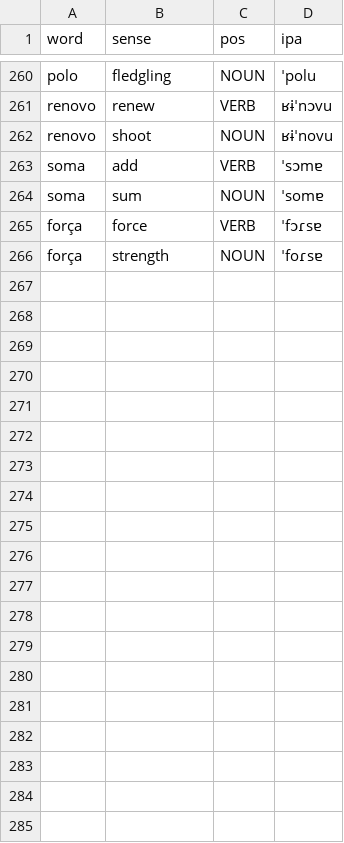
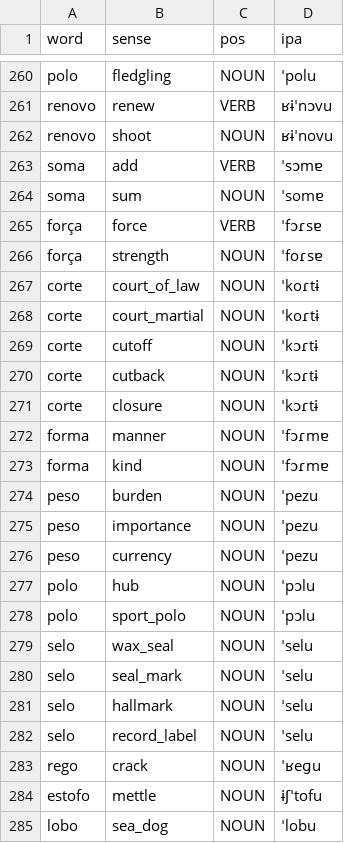
Before and after one commit to TigreGotico/bifonia, a CSV file: bifonia/data/heterophonic_homographs.csv, drawn as a sheet; only a part is shown, gaps mark what is left out; the diff covers the shown part only; the diff names each change by its address in the sheet, - before the commit and + after, or states it on an @@ line.

```diff
--- a/bifonia/data/heterophonic_homographs.csv
+++ b/bifonia/data/heterophonic_homographs.csv
+row 267: corte | court_of_law | NOUN | ˈkoɾtɨ
+row 268: corte | court_martial | NOUN | ˈkoɾtɨ
+row 269: corte | cutoff | NOUN | ˈkɔɾtɨ
+row 270: corte | cutback | NOUN | ˈkɔɾtɨ
+row 271: corte | closure | NOUN | ˈkɔɾtɨ
+row 272: forma | manner | NOUN | ˈfɔɾmɐ
+row 273: forma | kind | NOUN | ˈfɔɾmɐ
+row 274: peso | burden | NOUN | ˈpezu
+row 275: peso | importance | NOUN | ˈpezu
+row 276: peso | currency | NOUN | ˈpezu
+row 277: polo | hub | NOUN | ˈpɔlu
+row 278: polo | sport_polo | NOUN | ˈpɔlu
+row 279: selo | wax_seal | NOUN | ˈselu
+row 280: selo | seal_mark | NOUN | ˈselu
+row 281: selo | hallmark | NOUN | ˈselu
+row 282: selo | record_label | NOUN | ˈselu
+row 283: rego | crack | NOUN | ˈʁeɡu
+row 284: estofo | mettle | NOUN | ɨʃˈtofu
+row 285: lobo | sea_dog | NOUN | ˈlobu
```
Also changed, not shown: 13 added rows elsewhere in this file, bifonia/data/infopedia_pt.csv.
